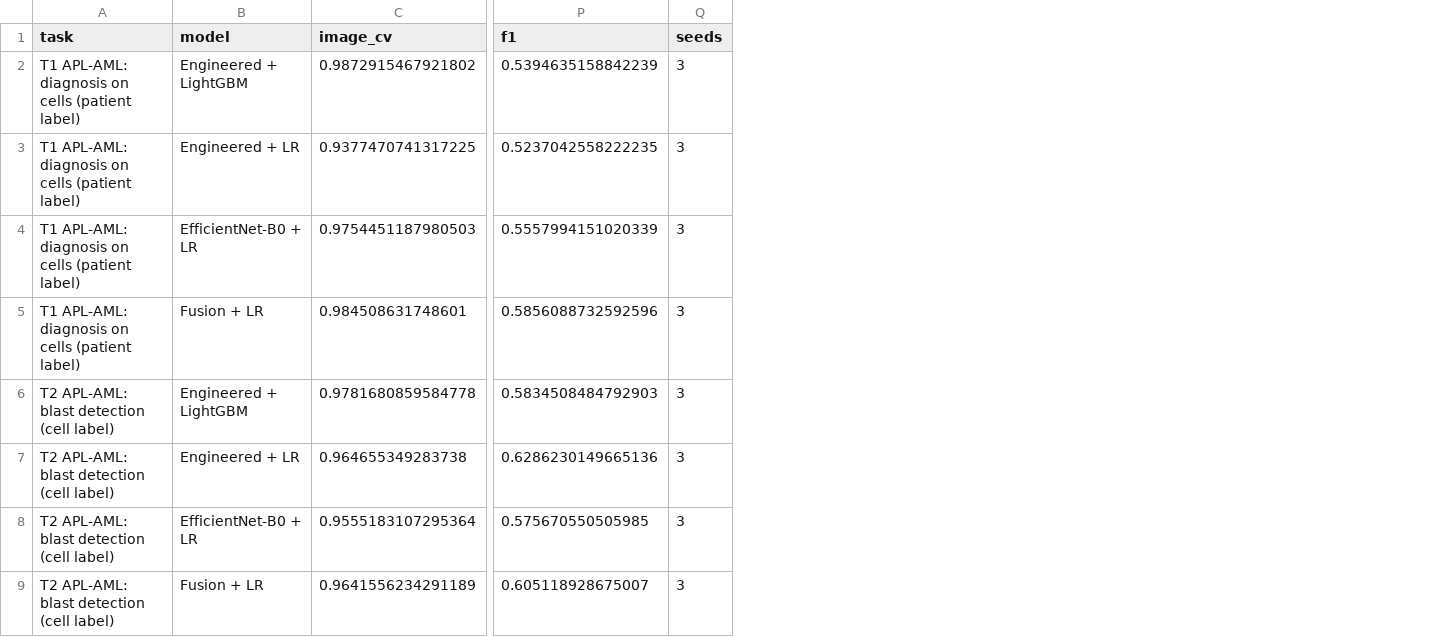
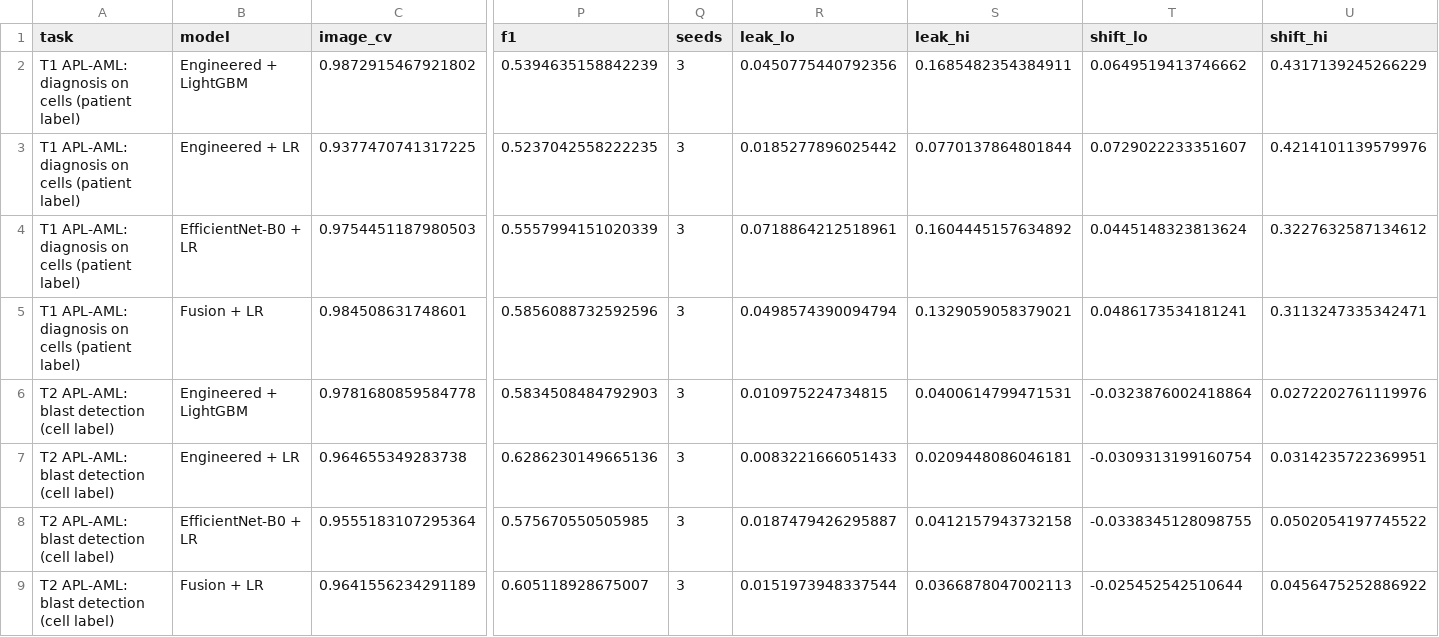
Before and after one commit to Sherif-Hussein/leukemia-leakage-benchmark, a CSV file: manuscript/tables/leakage_decomposition.csv, drawn as a sheet; only a part is shown, gaps mark what is left out; the diff names each change by its address in the sheet, - before the commit and + after, or states it on an @@ line.

```diff
--- a/manuscript/tables/leakage_decomposition.csv
+++ b/manuscript/tables/leakage_decomposition.csv
+column R (leak_lo), rows 2-9: 0.0450775440792356 | 0.0185277896025442 | 0.0718864212518961 | 0.0498574390094794 | 0.010975224734815 | 0.0083221666051433 | 0.0187479426295887 | 0.0151973948337544
+column S (leak_hi), rows 2-9: 0.1685482354384911 | 0.0770137864801844 | 0.1604445157634892 | 0.1329059058379021 | 0.0400614799471531 | 0.0209448086046181 | 0.0412157943732158 | 0.0366878047002113
+column T (shift_lo), rows 2-9: 0.0649519413746662 | 0.0729022233351607 | 0.0445148323813624 | 0.0486173534181241 | -0.0323876002418864 | -0.0309313199160754 | -0.0338345128098755 | -0.025452542510644
+column U (shift_hi), rows 2-9: 0.4317139245266229 | 0.4214101139579976 | 0.3227632587134612 | 0.3113247335342471 | 0.0272202761119976 | 0.0314235722369951 | 0.0502054197745522 | 0.0456475252886922
```
Also changed, not shown: manuscript/tables/impact_ladder.csv, 50 other files.
